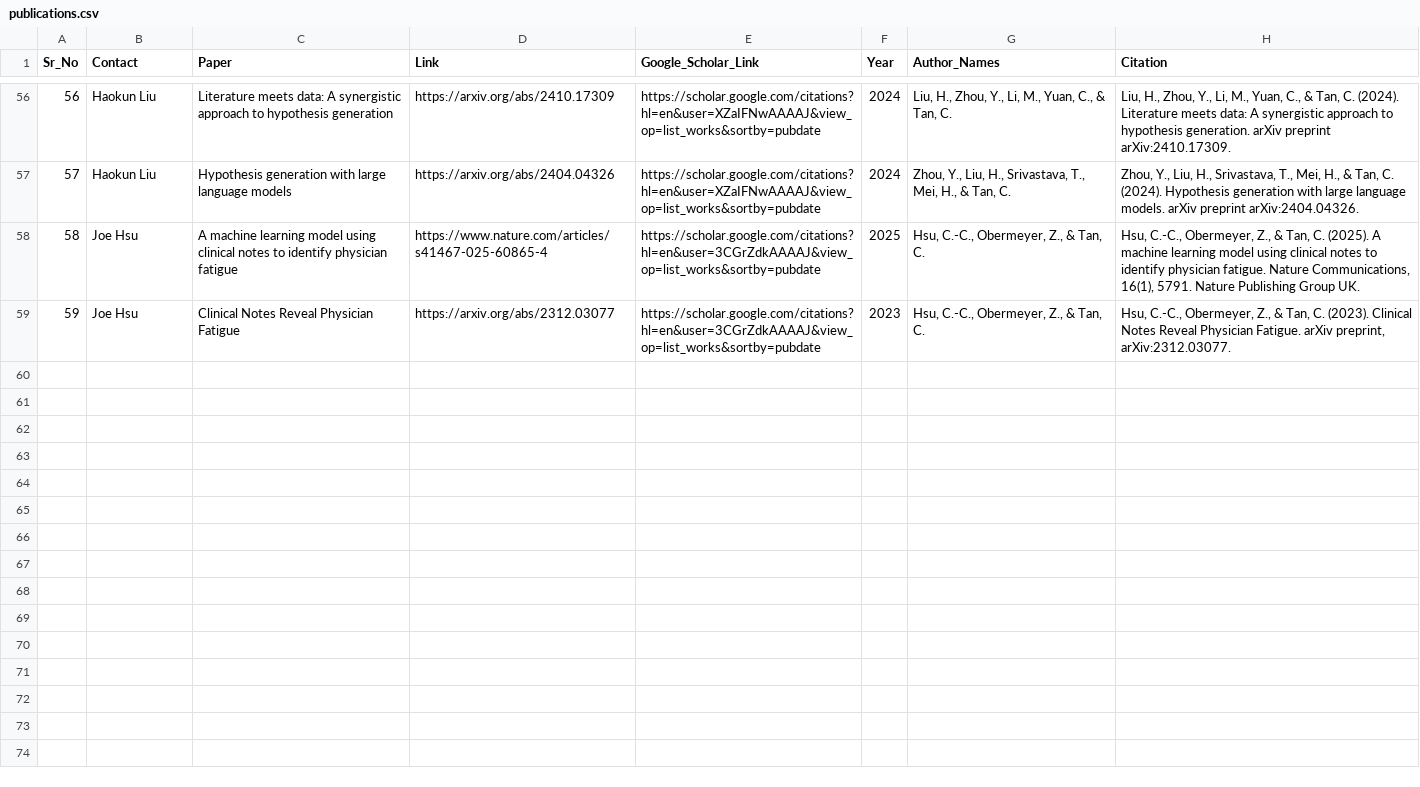
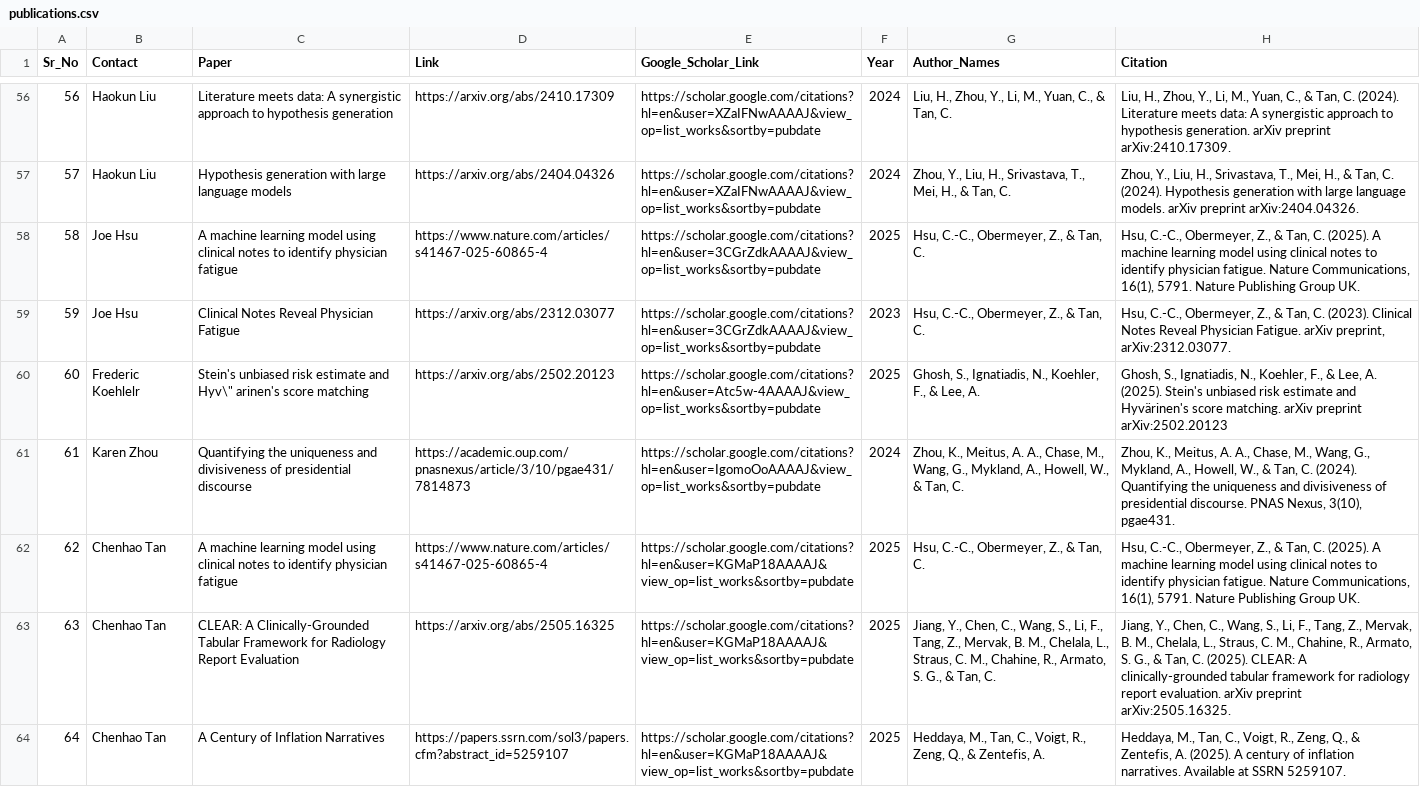
Before and after one commit to dsi-clinic/cluster-information-and-policies, a CSV file: _data/publications.csv, drawn as a sheet; only a part is shown, gaps mark what is left out; the diff names each change by its address in the sheet, - before the commit and + after, or states it on an @@ line.

```diff
--- a/_data/publications.csv
+++ b/_data/publications.csv
+row 60: 60 | Frederic Koehlelr | Stein's unbiased risk estimate and Hyv\" arinen's score matching | https://arxiv.org/abs/2502.20123 | https://scholar.google.com/citations?hl=en&user=Atc5w-4AAAAJ&view_op=list_works&sortby=pubdate | 2025 | Ghosh, S., Ignatiadis, N., Koehler, F., & Lee, A. | Ghosh, S., Ignatiadis, N., Koehler, F., & Lee, A. (2025). Stein's unbiased risk estimate and Hyvärinen's score matching. arXiv preprint arXiv:2502.20123
+row 61: 61 | Karen Zhou | Quantifying the uniqueness and divisiveness of presidential discourse | https://academic.oup.com/pnasnexus/article/3/10/pgae431/7814873 | https://scholar.google.com/citations?hl=en&user=IgomoOoAAAAJ&view_op=list_works&sortby=pubdate | 2024 | Zhou, K., Meitus, A. A., Chase, M., Wang, G., Mykland, A., Howell, W., & Tan, C. | Zhou, K., Meitus, A. A., Chase, M., Wang, G., Mykland, A., Howell, W., & Tan, C. (2024). Quantifying the uniqueness and divisiveness of presidential discourse. PNAS Nexus, 3(10), pgae431.
+row 62: 62 | Chenhao Tan | A machine learning model using clinical notes to identify physician fatigue | https://www.nature.com/articles/s41467-025-60865-4 | https://scholar.google.com/citations?hl=en&user=KGMaP18AAAAJ&view_op=list_works&sortby=pubdate | 2025 | Hsu, C.-C., Obermeyer, Z., & Tan, C. | Hsu, C.-C., Obermeyer, Z., & Tan, C. (2025). A machine learning model using clinical notes to identify physician fatigue. Nature Communications, 16(1), 5791. Nature Publishing Group UK.
+row 63: 63 | Chenhao Tan | CLEAR: A Clinically-Grounded Tabular Framework for Radiology Report Evaluation | https://arxiv.org/abs/2505.16325 | https://scholar.google.com/citations?hl=en&user=KGMaP18AAAAJ&view_op=list_works&sortby=pubdate | 2025 | Jiang, Y., Chen, C., Wang, S., Li, F., Tang, Z., Mervak, B. M., Chelala, L., Straus, C. M., Chahine, R., Armato, S. G., & Tan, C. | Jiang, Y., Chen, C., Wang, S., Li, F., Tang, Z., Mervak, B. M., Chelala, L., Straus, C. M., Chahine, R., Armato, S. G., & Tan, C. (2025). CLEAR: A clinically-grounded tabular framework for radiology report evaluation. arXiv preprint arXiv:2505.16325.
+row 64: 64 | Chenhao Tan | A Century of Inflation Narratives | https://papers.ssrn.com/sol3/papers.cfm?abstract_id=5259107 | https://scholar.google.com/citations?hl=en&user=KGMaP18AAAAJ&view_op=list_works&sortby=pubdate | 2025 | Heddaya, M., Tan, C., Voigt, R., Zeng, Q., & Zentefis, A. | Heddaya, M., Tan, C., Voigt, R., Zeng, Q., & Zentefis, A. (2025). A century of inflation narratives. Available at SSRN 5259107.
```
Also changed, not shown: 2 other files.
